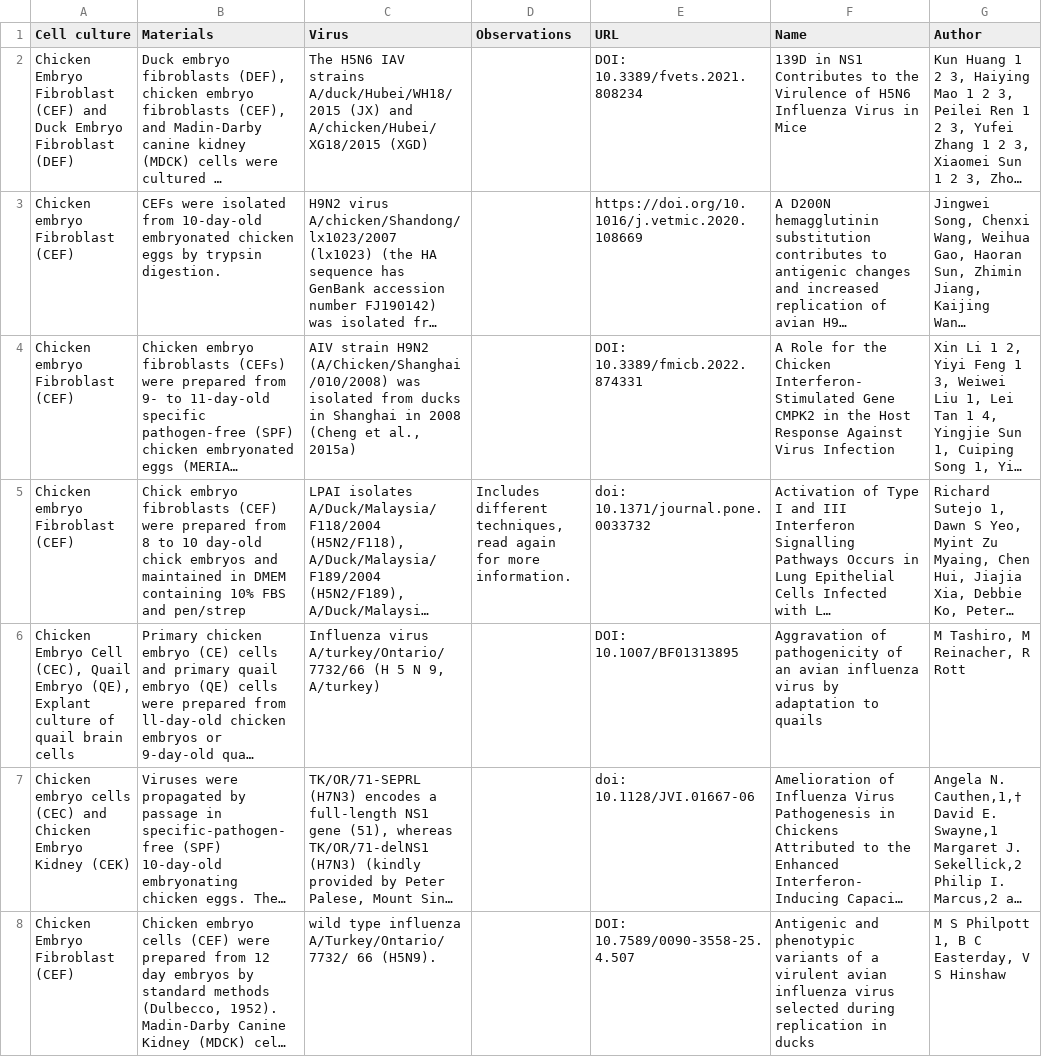
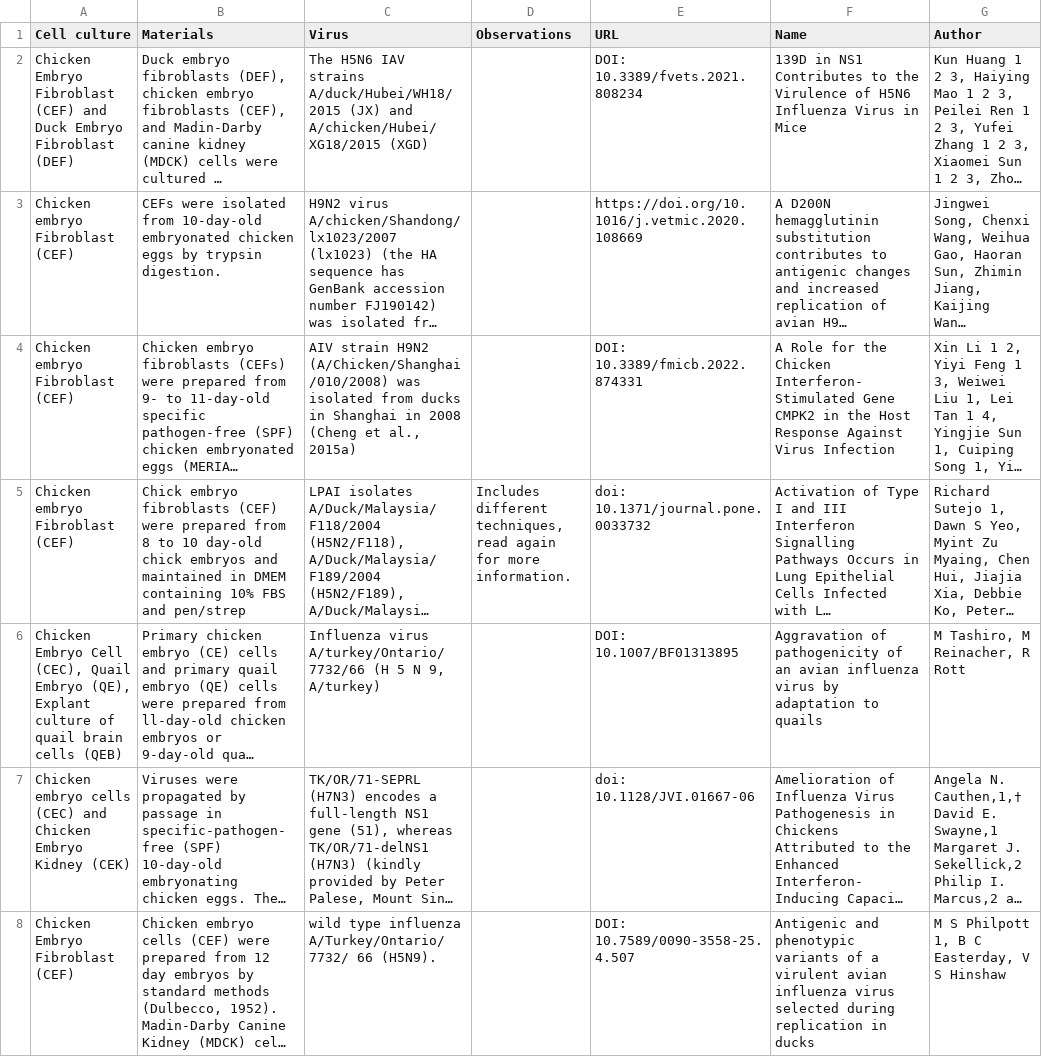
Before and after one commit to rociogerez/reconocimiento_de_patrones, a CSV file: 20231116_primarycellculture_csv.csv, drawn as a sheet; only a part is shown; long unchanged cells end in …; the diff names each change by its address in the sheet, - before the commit and + after, or states it on an @@ line.

Commit message:
Add files via upload

```diff
--- a/20231116_primarycellculture_csv.csv
+++ b/20231116_primarycellculture_csv.csv
-A6 (Cell culture): …brain cells
+A6 (Cell culture): …brain cells (QEB)
```
